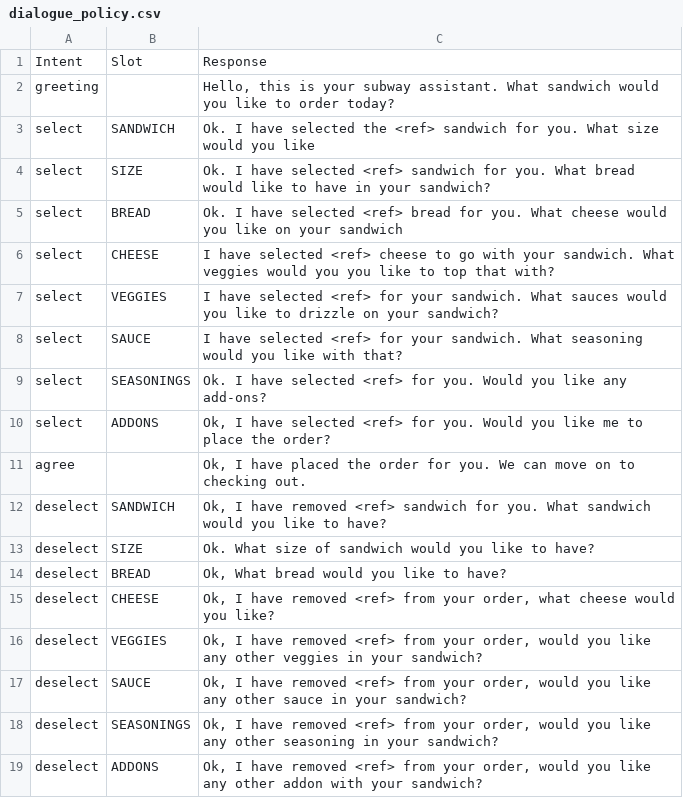
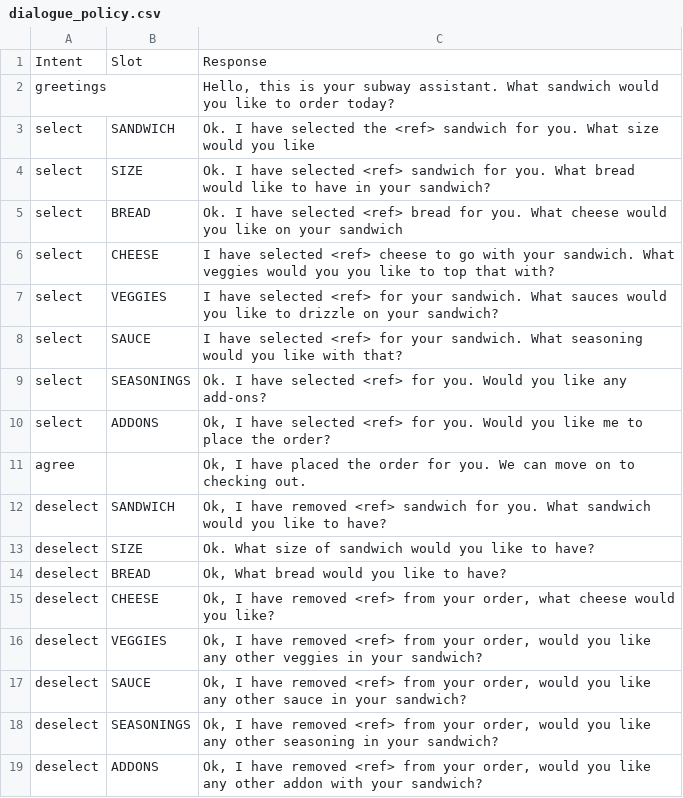
Before and after one commit to nvasu001/CS-733-Voice-Assistant-for-Food-Ordering, a CSV file: dialogue_policy.csv, drawn as a sheet.

Commit message:
Update dialogue_policy.csv

```diff
--- a/dialogue_policy.csv
+++ b/dialogue_policy.csv
@@ -1,3 +1,3 @@
 Intent,Slot,Response
-greeting,,"Hello, this is your subway assistant. What sandwich would you like to order today?"
+greetings,,"Hello, this is your subway assistant. What sandwich would you like to order today?"
 select,SANDWICH,Ok. I have selected the <ref> sandwich for you. What size would you like
```
